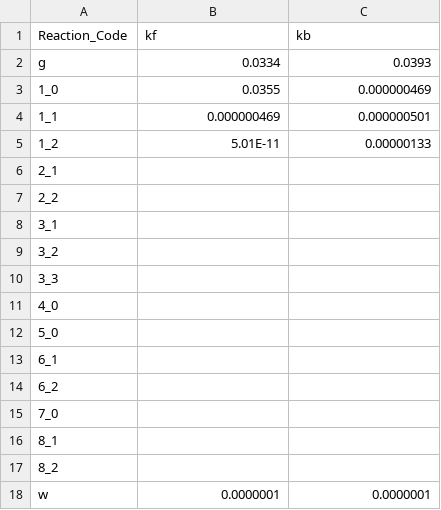
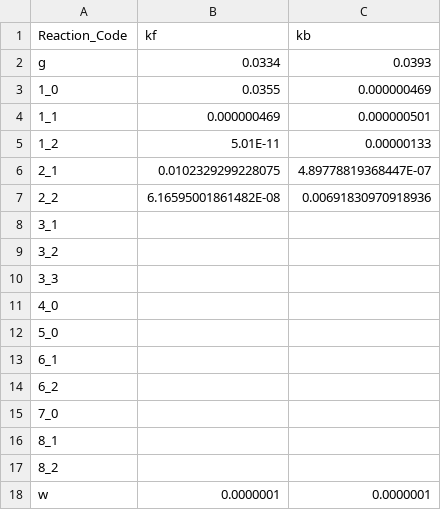
Before and after one commit to Coffee-Powered-Scientist/Model_Projects_R, a CSV file: Micro_Greens/v.1/v.1.3/Reaction_Parameters.csv, drawn as a sheet.

Commit message:
Added Sulfate and Phosphate acid-base reactions to code. Fixed some incorrect signs in the chemical equations.

```diff
--- a/Micro_Greens/v.1/v.1.3/Reaction_Parameters.csv
+++ b/Micro_Greens/v.1/v.1.3/Reaction_Parameters.csv
@@ -5,4 +5,4 @@ g,0.0334,0.0393
 1_2,5.01E-11,0.00000133
-2_1,,
-2_2,,
+2_1,0.0102329299228075,4.89778819368447E-07
+2_2,6.16595001861482E-08,0.00691830970918936
 3_1,,
```
Also changed, not shown: 5 other files.
